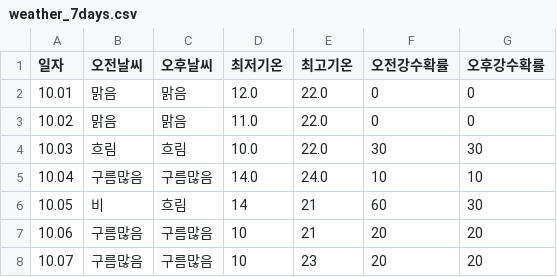
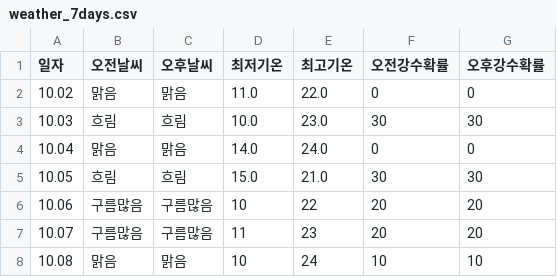
Before and after one commit to tndhrthwls12/Gangdong-infographic26, a CSV file: weather-data/weather_7days.csv, drawn as a sheet.

```diff
--- a/weather-data/weather_7days.csv
+++ b/weather-data/weather_7days.csv
@@ -1,8 +1,8 @@
 일자,오전날씨,오후날씨,최저기온,최고기온,오전강수확률,오후강수확률
-10.01,맑음,맑음,12.0,22.0,0,0
 10.02,맑음,맑음,11.0,22.0,0,0
-10.03,흐림,흐림,10.0,22.0,30,30
-10.04,구름많음,구름많음,14.0,24.0,10,10
-10.05,비,흐림,14,21,60,30
-10.06,구름많음,구름많음,10,21,20,20
-10.07,구름많음,구름많음,10,23,20,20
+10.03,흐림,흐림,10.0,23.0,30,30
+10.04,맑음,맑음,14.0,24.0,0,0
+10.05,흐림,흐림,15.0,21.0,30,30
+10.06,구름많음,구름많음,10,22,20,20
+10.07,구름많음,구름많음,11,23,20,20
+10.08,맑음,맑음,10,24,10,10
```
